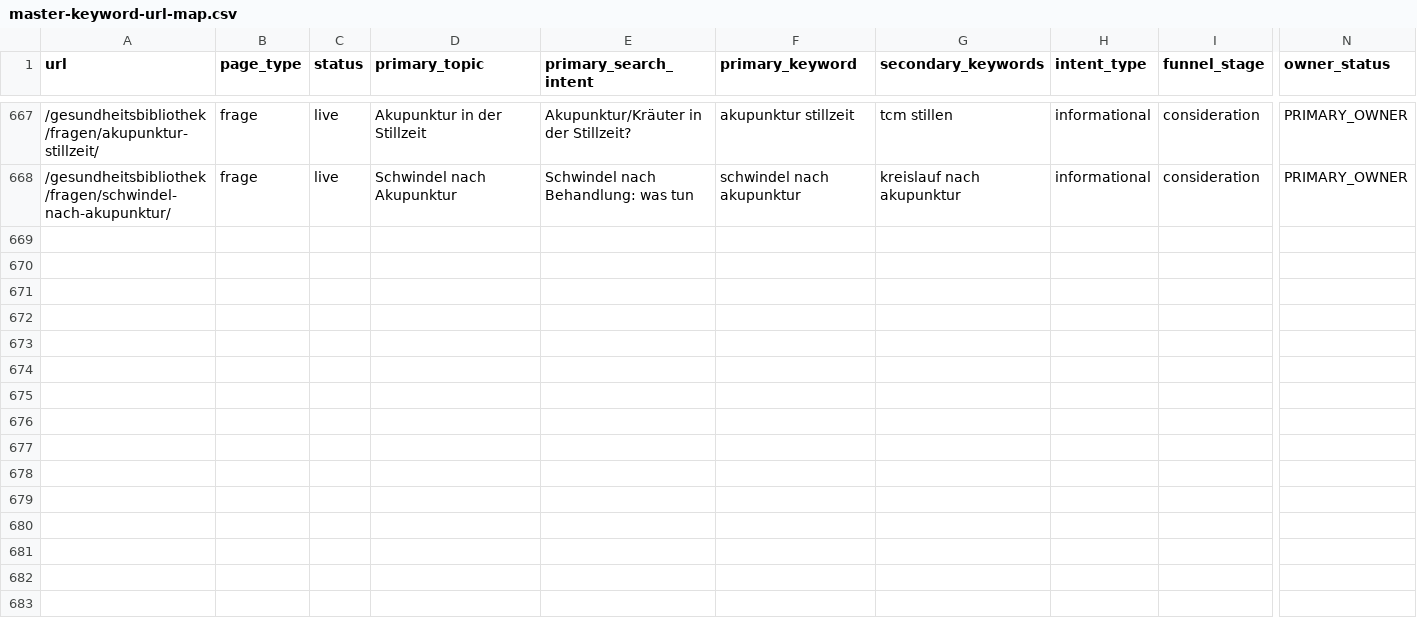
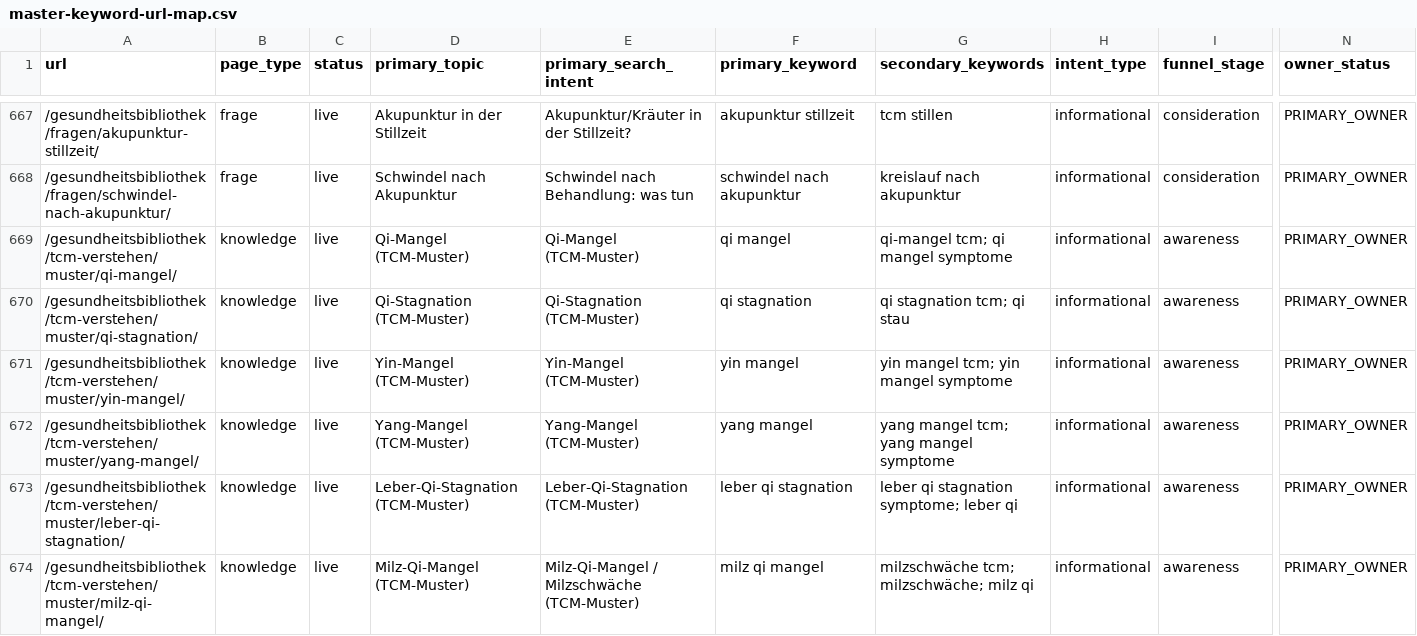
Before and after one commit to Thehwang88/tcm-ch, a CSV file: seo/master-keyword-url-map.csv, drawn as a sheet; only a part is shown, gaps mark what is left out; rows hold the shown columns only; the diff names each change by its address in the sheet, - before the commit and + after, or states it on an @@ line.

```diff
--- a/seo/master-keyword-url-map.csv
+++ b/seo/master-keyword-url-map.csv
+row 669: /gesundheitsbibliothek/tcm-verstehen/muster/qi-mangel/ | knowledge | live | Qi-Mangel (TCM-Muster) | Qi-Mangel (TCM-Muster) | qi mangel | qi-mangel tcm; qi mangel symptome | informational | awareness | PRIMARY_OWNER
+row 670: /gesundheitsbibliothek/tcm-verstehen/muster/qi-stagnation/ | knowledge | live | Qi-Stagnation (TCM-Muster) | Qi-Stagnation (TCM-Muster) | qi stagnation | qi stagnation tcm; qi stau | informational | awareness | PRIMARY_OWNER
+row 671: /gesundheitsbibliothek/tcm-verstehen/muster/yin-mangel/ | knowledge | live | Yin-Mangel (TCM-Muster) | Yin-Mangel (TCM-Muster) | yin mangel | yin mangel tcm; yin mangel symptome | informational | awareness | PRIMARY_OWNER
+row 672: /gesundheitsbibliothek/tcm-verstehen/muster/yang-mangel/ | knowledge | live | Yang-Mangel (TCM-Muster) | Yang-Mangel (TCM-Muster) | yang mangel | yang mangel tcm; yang mangel symptome | informational | awareness | PRIMARY_OWNER
+row 673: /gesundheitsbibliothek/tcm-verstehen/muster/leber-qi-stagnation/ | knowledge | live | Leber-Qi-Stagnation (TCM-Muster) | Leber-Qi-Stagnation (TCM-Muster) | leber qi stagnation | leber qi stagnation symptome; leber qi | informational | awareness | PRIMARY_OWNER
+row 674: /gesundheitsbibliothek/tcm-verstehen/muster/milz-qi-mangel/ | knowledge | live | Milz-Qi-Mangel (TCM-Muster) | Milz-Qi-Mangel / Milzschwäche (TCM-Muster) | milz qi mangel | milzschwäche tcm; milzschwäche; milz qi | informational | awareness | PRIMARY_OWNER
```
Also changed, not shown: seo/do-not-create-intents.csv, 6 other files.
